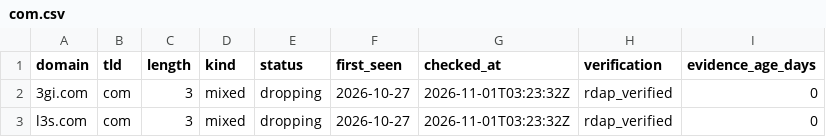
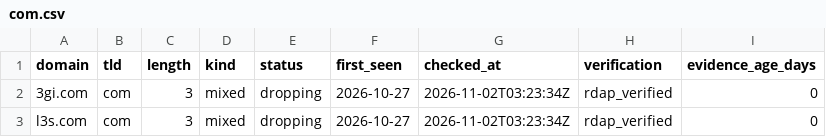
Before and after one commit to maximilianfeix/free-short-domains, a CSV file: csv/com.csv, drawn as a sheet.

```diff
--- a/csv/com.csv
+++ b/csv/com.csv
@@ -1,3 +1,3 @@
 domain,tld,length,kind,status,first_seen,checked_at,verification,evidence_age_days
-3gi.com,com,3,mixed,dropping,2026-10-27,2026-11-01T03:23:32Z,rdap_verified,0
-l3s.com,com,3,mixed,dropping,2026-10-27,2026-11-01T03:23:32Z,rdap_verified,0
+3gi.com,com,3,mixed,dropping,2026-10-27,2026-11-02T03:23:34Z,rdap_verified,0
+l3s.com,com,3,mixed,dropping,2026-10-27,2026-11-02T03:23:34Z,rdap_verified,0
```
Also changed, not shown: csv/cc.csv, csv/de.csv, 56 other files.
